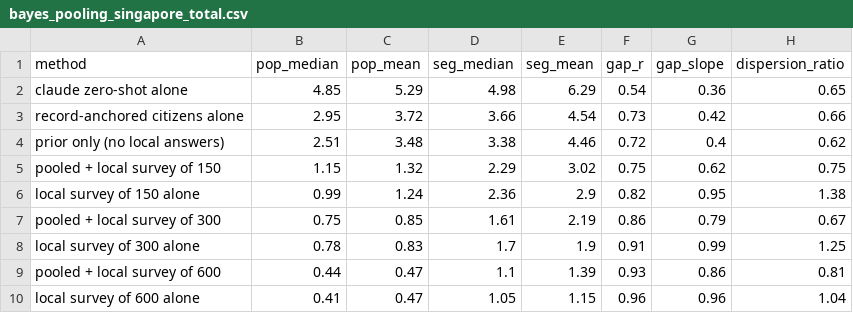
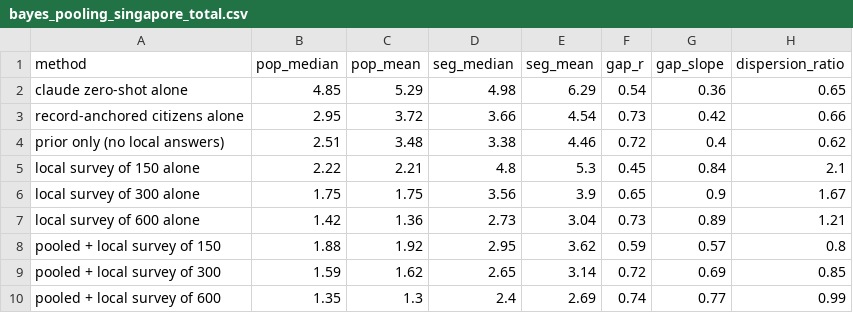
Before and after one commit to KR48VR/digital-citizens, a CSV file: docs/results/stress_test/bayes_pooling_singapore_total.csv, drawn as a sheet.

```diff
--- a/docs/results/stress_test/bayes_pooling_singapore_total.csv
+++ b/docs/results/stress_test/bayes_pooling_singapore_total.csv
@@ -4,7 +4,7 @@ record-anchored citizens alone,2.95,3.72,3.66,4.54,0.73,0.42,0.66
 prior only (no local answers),2.51,3.48,3.38,4.46,0.72,0.4,0.62
-pooled + local survey of 150,1.15,1.32,2.29,3.02,0.75,0.62,0.75
-local survey of 150 alone,0.99,1.24,2.36,2.9,0.82,0.95,1.38
-pooled + local survey of 300,0.75,0.85,1.61,2.19,0.86,0.79,0.67
-local survey of 300 alone,0.78,0.83,1.7,1.9,0.91,0.99,1.25
-pooled + local survey of 600,0.44,0.47,1.1,1.39,0.93,0.86,0.81
-local survey of 600 alone,0.41,0.47,1.05,1.15,0.96,0.96,1.04
+local survey of 150 alone,2.22,2.21,4.8,5.3,0.45,0.84,2.1
+local survey of 300 alone,1.75,1.75,3.56,3.9,0.65,0.9,1.67
+local survey of 600 alone,1.42,1.36,2.73,3.04,0.73,0.89,1.21
+pooled + local survey of 150,1.88,1.92,2.95,3.62,0.59,0.57,0.8
+pooled + local survey of 300,1.59,1.62,2.65,3.14,0.72,0.69,0.85
+pooled + local survey of 600,1.35,1.3,2.4,2.69,0.74,0.77,0.99
```
Also changed, not shown: docs/results/library_test/library_test_us.csv, docs/results/library_test/search_matches.csv, 16 other files.
